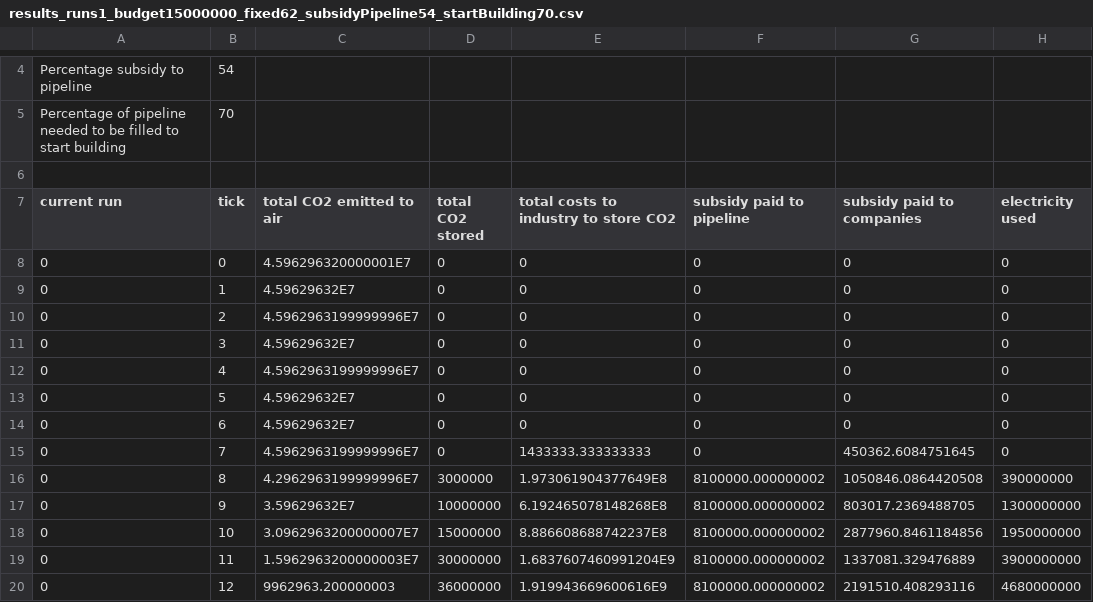
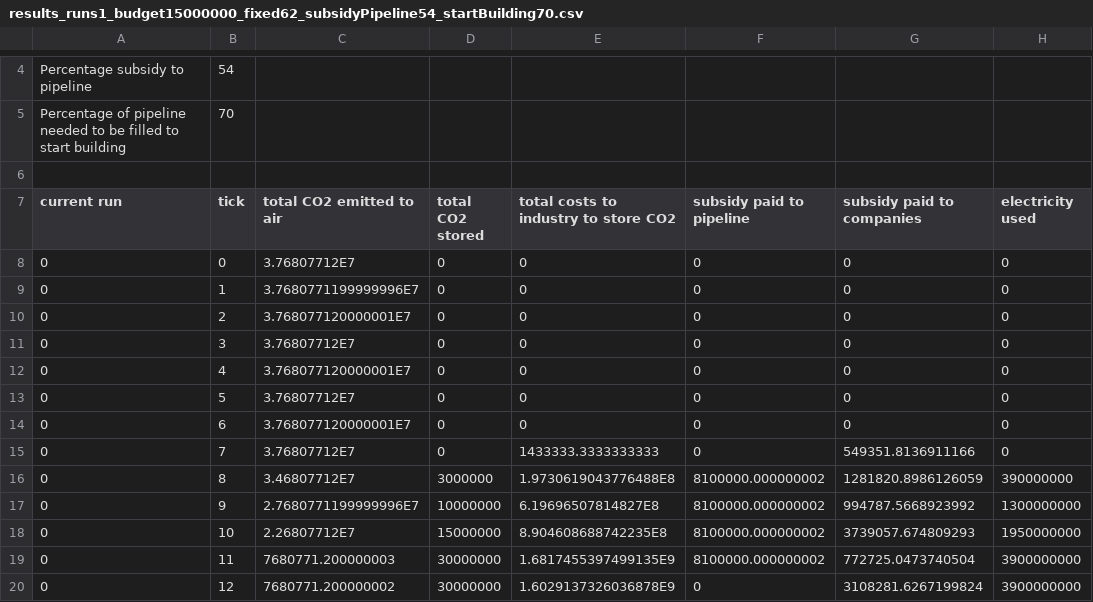
Before and after one commit to chantal000/ABM, a CSV file: results_runs1_budget15000000_fixed62_subsidyPipeline54_startBuilding70.csv, drawn as a sheet; only a part is shown, gaps mark what is left out; the diff covers the shown part only.

```diff
--- a/results_runs1_budget15000000_fixed62_subsidyPipeline54_startBuilding70.csv
+++ b/results_runs1_budget15000000_fixed62_subsidyPipeline54_startBuilding70.csv
@@ -7,14 +7,14 @@ Percentage of pipeline needed to be filled to start building,70
 current run,tick,total CO2 emitted to air,total CO2 stored,total costs to industry to store CO2,subsidy paid to pipeline,subsidy paid to companies,electricity used
-0,0,4.596296320000001E7,0,0,0,0,0
-0,1,4.59629632E7,0,0,0,0,0
-0,2,4.5962963199999996E7,0,0,0,0,0
-0,3,4.59629632E7,0,0,0,0,0
-0,4,4.5962963199999996E7,0,0,0,0,0
-0,5,4.59629632E7,0,0,0,0,0
-0,6,4.59629632E7,0,0,0,0,0
-0,7,4.5962963199999996E7,0,1433333.333333333,0,450362.6084751645,0
-0,8,4.2962963199999996E7,3000000,1.973061904377649E8,8100000.000000002,1050846.0864420508,390000000
-0,9,3.59629632E7,10000000,6.192465078148268E8,8100000.000000002,803017.2369488705,1300000000
-0,10,3.0962963200000007E7,15000000,8.886608688742237E8,8100000.000000002,2877960.8461184856,1950000000
-0,11,1.5962963200000003E7,30000000,1.6837607460991204E9,8100000.000000002,1337081.329476889,3900000000
-0,12,9962963.200000003,36000000,1.919943669600616E9,8100000.000000002,2191510.408293116,4680000000
+0,0,3.76807712E7,0,0,0,0,0
+0,1,3.7680771199999996E7,0,0,0,0,0
+0,2,3.768077120000001E7,0,0,0,0,0
+0,3,3.76807712E7,0,0,0,0,0
+0,4,3.768077120000001E7,0,0,0,0,0
+0,5,3.76807712E7,0,0,0,0,0
+0,6,3.768077120000001E7,0,0,0,0,0
+0,7,3.76807712E7,0,1433333.3333333333,0,549351.8136911166,0
+0,8,3.46807712E7,3000000,1.9730619043776488E8,8100000.000000002,1281820.8986126059,390000000
+0,9,2.7680771199999996E7,10000000,6.19696507814827E8,8100000.000000002,994787.5668923992,1300000000
+0,10,2.26807712E7,15000000,8.904608688742235E8,8100000.000000002,3739057.674809293,1950000000
+0,11,7680771.200000003,30000000,1.6817455397499135E9,8100000.000000002,772725.0473740504,3900000000
+0,12,7680771.200000002,30000000,1.6029137326036878E9,0,3108281.6267199824,3900000000
```
Also changed, not shown: 83 edited cells elsewhere in this file, 9 other files.
